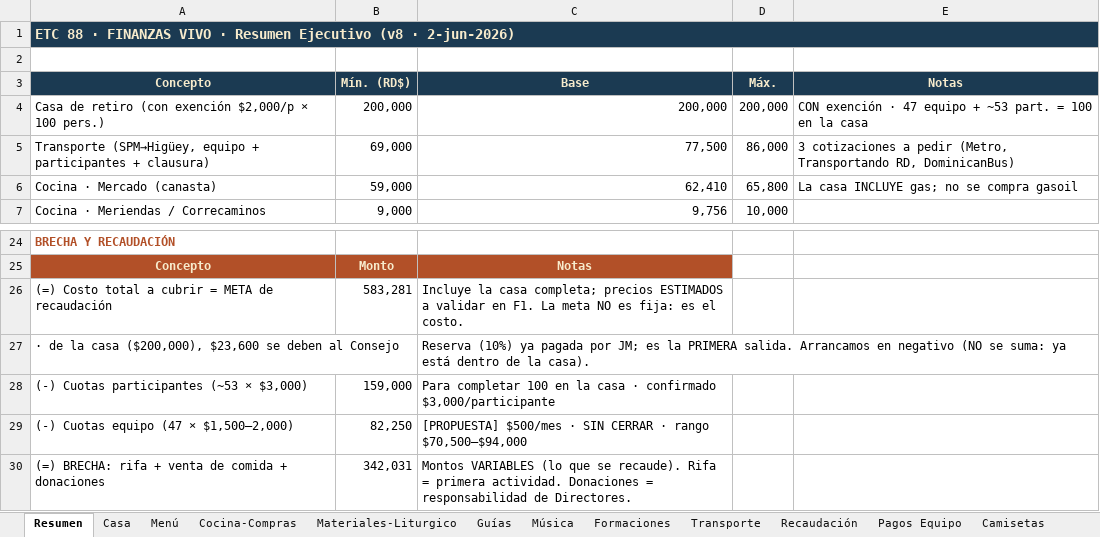
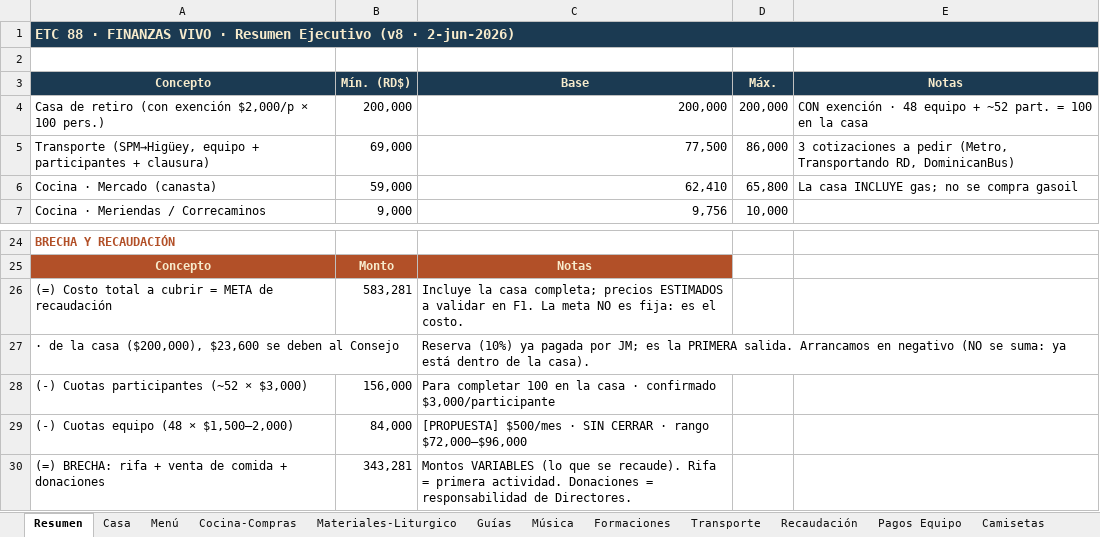
Before and after one commit to jmdelacruzmendez/ETC88, an Excel workbook: Finanzas_ETC88.xlsx, sheet Resumen, drawn as a sheet; only a part is shown, gaps mark what is left out; values as stored, in another font and other column widths than the file's, no borders; removed rows and columns are numbered as before the commit, all else as after; the diff names each change by its address in the sheet, - before the commit and + after, or states it on an @@ line.

```diff
--- a/Finanzas_ETC88.xlsx (sheet Resumen)
+++ b/Finanzas_ETC88.xlsx (sheet Resumen)
-E4 (Notas): …exención · 47 equipo + ~53 part. =…
+E4 (Notas): …exención · 48 equipo + ~52 part. =…
-A28 (Concepto): (-) Cuotas participantes (~53 × $3,000)
+A28 (Concepto): (-) Cuotas participantes (~52 × $3,000)
-B28 (Mín. (RD$)): 159,000
+B28 (Mín. (RD$)): 156,000
-row 29: (-) Cuotas equipo (47 × $1,500–2,000) | 82,250 | [PROPUESTA] $500/mes · SIN CERRAR · rango $70,500–$94,000
+row 29: (-) Cuotas equipo (48 × $1,500–2,000) | 84,000 | [PROPUESTA] $500/mes · SIN CERRAR · rango $72,000–$96,000
-B30 (Mín. (RD$)): 342,031
+B30 (Mín. (RD$)): 343,281
```
Also changed, not shown: sheet Pagos Equipo, sheet Recaudación, sheet Camisetas, Cantera_ETC88.xlsx, Equipo_ETC88.xlsx, 14 other files.
